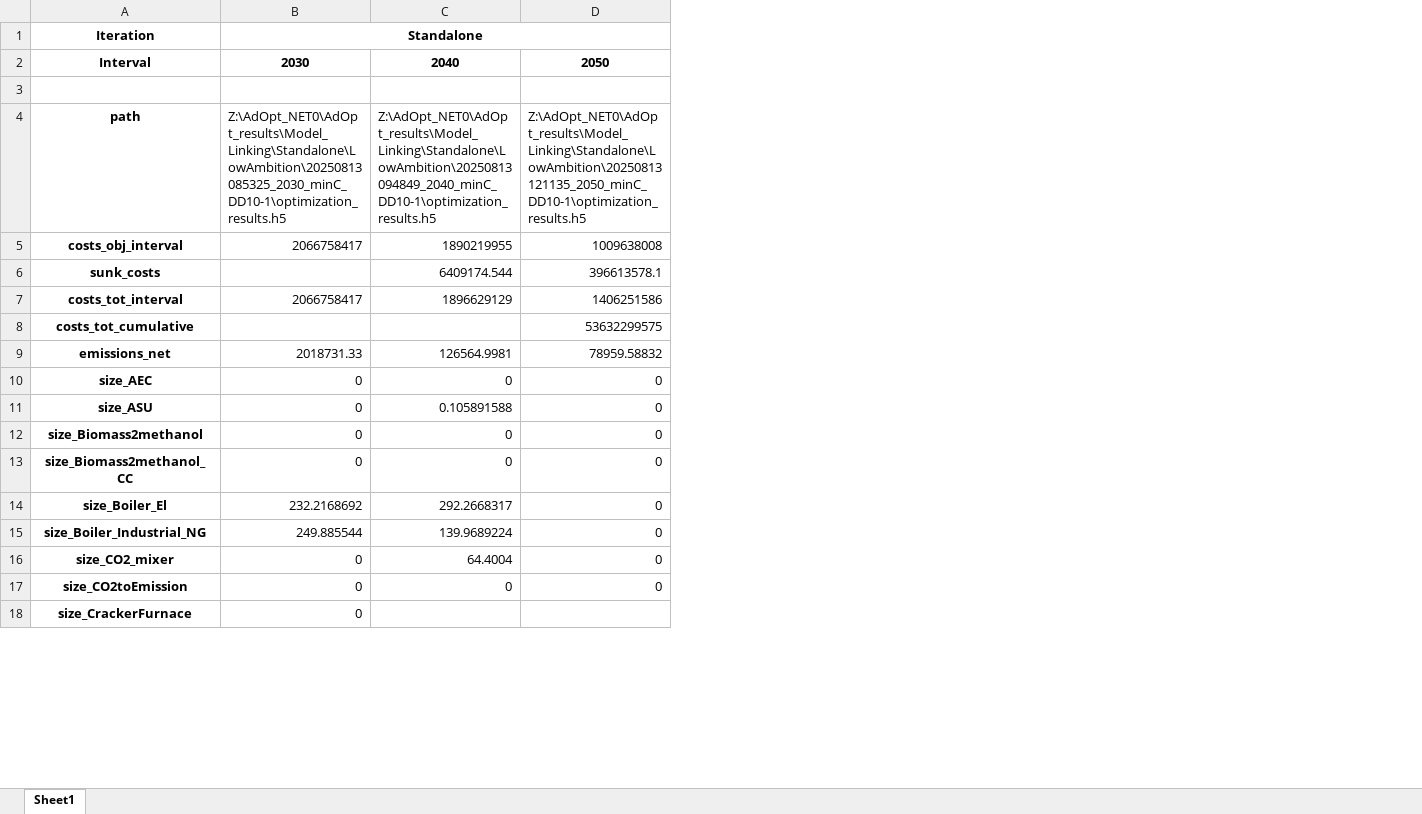
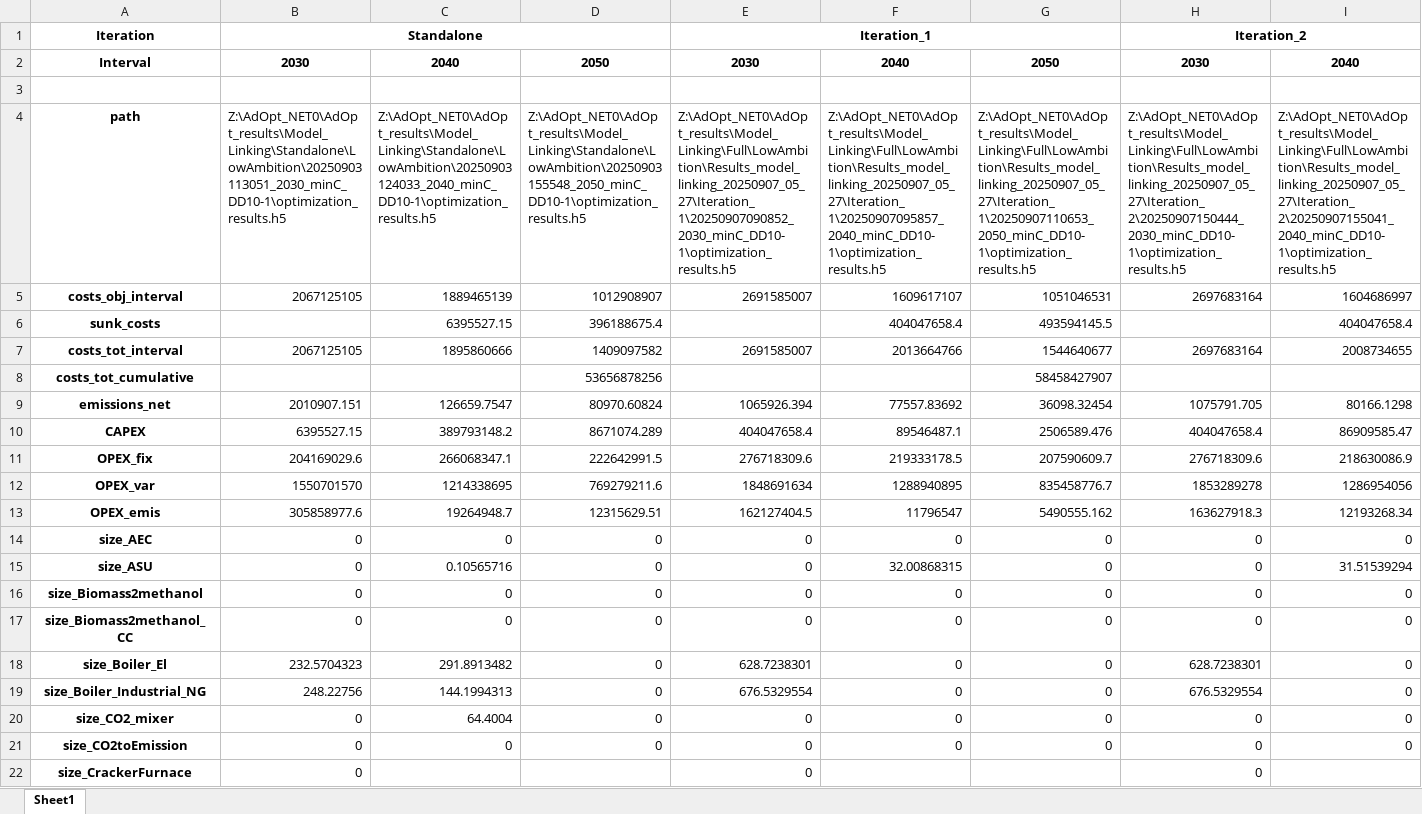
Before and after one commit to julia1071/AdOpT-NET0_ModelLink, an Excel workbook: Plotting/result_data_long_LowAmbition.xlsx, sheet Sheet1, drawn as a sheet; only a part is shown; values as stored, in another font and other column widths than the file's, no borders; addresses are those after the commit; rows hold the shown columns only; the diff covers the shown part only; the diff names each change by its address in the sheet, - before the commit and + after, or states it on an @@ line.

```diff
--- a/Plotting/result_data_long_LowAmbition.xlsx (sheet Sheet1)
+++ b/Plotting/result_data_long_LowAmbition.xlsx (sheet Sheet1)
+column E, rows 1-9: Iteration_1 | 2030 |  | Z:\AdOpt_NET0\AdOpt_results\Model_Linking\Full\LowAmbition\Results_model_linking_20250907_05_27\Iteration_1\20250907090852_2030_minC_DD10-1\optimization_results.h5 | 2691585007 |  | 2691585007 |  | 1065926.394; rows 14-22: 0 | 0 | 0 | 0 | 628.7238301 | 676.5329554 | 0 | 0 | 0
+column F, rows 2-9: 2040 |  | Z:\AdOpt_NET0\AdOpt_results\Model_Linking\Full\LowAmbition\Results_model_linking_20250907_05_27\Iteration_1\20250907095857_2040_minC_DD10-1\optimization_results.h5 | 1609617107 | 404047658.4 | 2013664766 |  | 77557.83692; rows 14-21: 0 | 32.00868315 | 0 | 0 | 0 | 0 | 0 | 0
+column G, rows 2-9: 2050 |  | Z:\AdOpt_NET0\AdOpt_results\Model_Linking\Full\LowAmbition\Results_model_linking_20250907_05_27\Iteration_1\20250907110653_2050_minC_DD10-1\optimization_results.h5 | 1051046531 | 493594145.5 | 1544640677 | 58458427907 | 36098.32454; rows 14-21: all 0
+column H, rows 1-9: Iteration_2 | 2030 |  | Z:\AdOpt_NET0\AdOpt_results\Model_Linking\Full\LowAmbition\Results_model_linking_20250907_05_27\Iteration_2\20250907150444_2030_minC_DD10-1\optimization_results.h5 | 2697683164 |  | 2697683164 |  | 1075791.705; rows 14-22: 0 | 0 | 0 | 0 | 628.7238301 | 676.5329554 | 0 | 0 | 0
+column I, rows 2-9: 2040 |  | Z:\AdOpt_NET0\AdOpt_results\Model_Linking\Full\LowAmbition\Results_model_linking_20250907_05_27\Iteration_2\20250907155041_2040_minC_DD10-1\optimization_results.h5 | 1604686997 | 404047658.4 | 2008734655 |  | 80166.1298; rows 14-21: 0 | 31.51539294 | 0 | 0 | 0 | 0 | 0 | 0
-B4: Z:\AdOpt_NET0\AdOpt_results\Model_Linking\Standalone\LowAmbition\20250813085325_2030_minC_DD10-1\optimization_results.h5
+B4: Z:\AdOpt_NET0\AdOpt_results\Model_Linking\Standalone\LowAmbition\20250903113051_2030_minC_DD10-1\optimization_results.h5
-C4: Z:\AdOpt_NET0\AdOpt_results\Model_Linking\Standalone\LowAmbition\20250813094849_2040_minC_DD10-1\optimization_results.h5
+C4: Z:\AdOpt_NET0\AdOpt_results\Model_Linking\Standalone\LowAmbition\20250903124033_2040_minC_DD10-1\optimization_results.h5
-D4: Z:\AdOpt_NET0\AdOpt_results\Model_Linking\Standalone\LowAmbition\20250813121135_2050_minC_DD10-1\optimization_results.h5
+D4: Z:\AdOpt_NET0\AdOpt_results\Model_Linking\Standalone\LowAmbition\20250903155548_2050_minC_DD10-1\optimization_results.h5
-B5: 2066758417
+B5: 2067125105
-C5: 1890219955
+C5: 1889465139
-D5: 1009638008
+D5: 1012908907
-C6: 6409174.544
+C6: 6395527.15
-D6: 396613578.1
+D6: 396188675.4
-B7: 2066758417
+B7: 2067125105
-C7: 1896629129
+C7: 1895860666
-D7: 1406251586
+D7: 1409097582
-D8: 53632299575
+D8: 53656878256
-B9: 2018731.33
+B9: 2010907.151
-C9: 126564.9981
+C9: 126659.7547
-D9: 78959.58832
+D9: 80970.60824
+row 10: CAPEX | 6395527.15 | 389793148.2 | 8671074.289 | 404047658.4 | 89546487.1 | 2506589.476 | 404047658.4 | 86909585.47
+row 11: OPEX_fix | 204169029.6 | 266068347.1 | 222642991.5 | 276718309.6 | 219333178.5 | 207590609.7 | 276718309.6 | 218630086.9
+row 12: OPEX_var | 1550701570 | 1214338695 | 769279211.6 | 1848691634 | 1288940895 | 835458776.7 | 1853289278 | 1286954056
+row 13: OPEX_emis | 305858977.6 | 19264948.7 | 12315629.51 | 162127404.5 | 11796547 | 5490555.162 | 163627918.3 | 12193268.34
-C15: 0.105891588
+C15: 0.10565716
-B18: 232.2168692
+B18: 232.5704323
-C18: 292.2668317
+C18: 291.8913482
-B19: 249.885544
+B19: 248.22756
-C19: 139.9689224
+C19: 144.1994313
```
Also changed, not shown: 3 added rows, 1 removed row, 1 added column and 47 edited cells elsewhere in this sheet, Plotting/production_shares_olefins_LowAmbition.xlsx, Plotting/production_shares_olefins_Scope1-2.xlsx, 12 other files.
